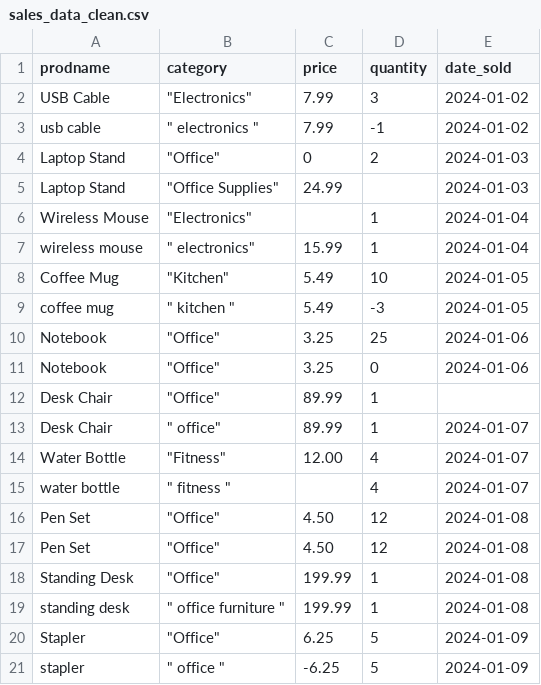
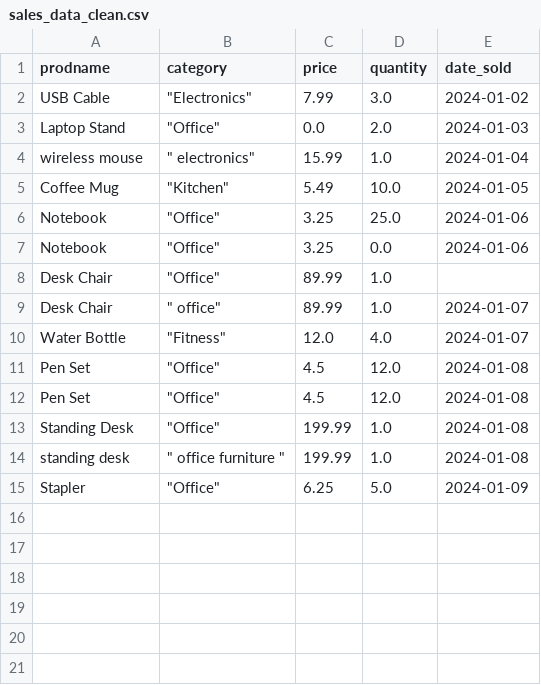
Before and after one commit to quangngo-usf/ism2411-data-cleaning-copilot, a CSV file: data/processed/sales_data_clean.csv, drawn as a sheet.

```diff
--- a/data/processed/sales_data_clean.csv
+++ b/data/processed/sales_data_clean.csv
@@ -1,21 +1,15 @@
 prodname,category,price,quantity,date_sold
-USB Cable," ""Electronics""",  7.99 , 3 , 2024-01-02
-usb cable," "" electronics """,  7.99 , -1 , 2024-01-02
-Laptop Stand," ""Office""",  0 , 2 , 2024-01-03
-Laptop  Stand," ""Office Supplies""",  24.99 , , 2024-01-03
-Wireless Mouse," ""Electronics""", , 1 , 2024-01-04
-wireless  mouse ," "" electronics""", 15.99 , 1 , 2024-01-04
-Coffee Mug," ""Kitchen""",  5.49 , 10 , 2024-01-05
-coffee mug," "" kitchen """, 5.49 , -3 , 2024-01-05
-Notebook," ""Office""",  3.25 , 25 , 2024-01-06
-Notebook ," ""Office""",  3.25 , 0 , 2024-01-06
-Desk Chair," ""Office""",  89.99 , 1 ,
-Desk  Chair," "" office""",  89.99 , 1 , 2024-01-07
-Water Bottle," ""Fitness""",  12.00 , 4 , 2024-01-07
-water bottle ," "" fitness """,  , 4 , 2024-01-07
-Pen Set," ""Office""",  4.50 , 12 , 2024-01-08
-Pen Set," ""Office""",  4.50 , 12 , 2024-01-08
-Standing Desk," ""Office""", 199.99 , 1 , 2024-01-08
-standing desk," "" office furniture """, 199.99 , 1 , 2024-01-08
-Stapler," ""Office""",  6.25 , 5 , 2024-01-09
-stapler," "" office """, -6.25 , 5 , 2024-01-09
+USB Cable," ""Electronics""",7.99,3.0, 2024-01-02
+Laptop Stand," ""Office""",0.0,2.0, 2024-01-03
+wireless  mouse ," "" electronics""",15.99,1.0, 2024-01-04
+Coffee Mug," ""Kitchen""",5.49,10.0, 2024-01-05
+Notebook," ""Office""",3.25,25.0, 2024-01-06
+Notebook ," ""Office""",3.25,0.0, 2024-01-06
+Desk Chair," ""Office""",89.99,1.0,
+Desk  Chair," "" office""",89.99,1.0, 2024-01-07
+Water Bottle," ""Fitness""",12.0,4.0, 2024-01-07
+Pen Set," ""Office""",4.5,12.0, 2024-01-08
+Pen Set," ""Office""",4.5,12.0, 2024-01-08
+Standing Desk," ""Office""",199.99,1.0, 2024-01-08
+standing desk," "" office furniture """,199.99,1.0, 2024-01-08
+Stapler," ""Office""",6.25,5.0, 2024-01-09
```
Also changed, not shown: 1 other file.
